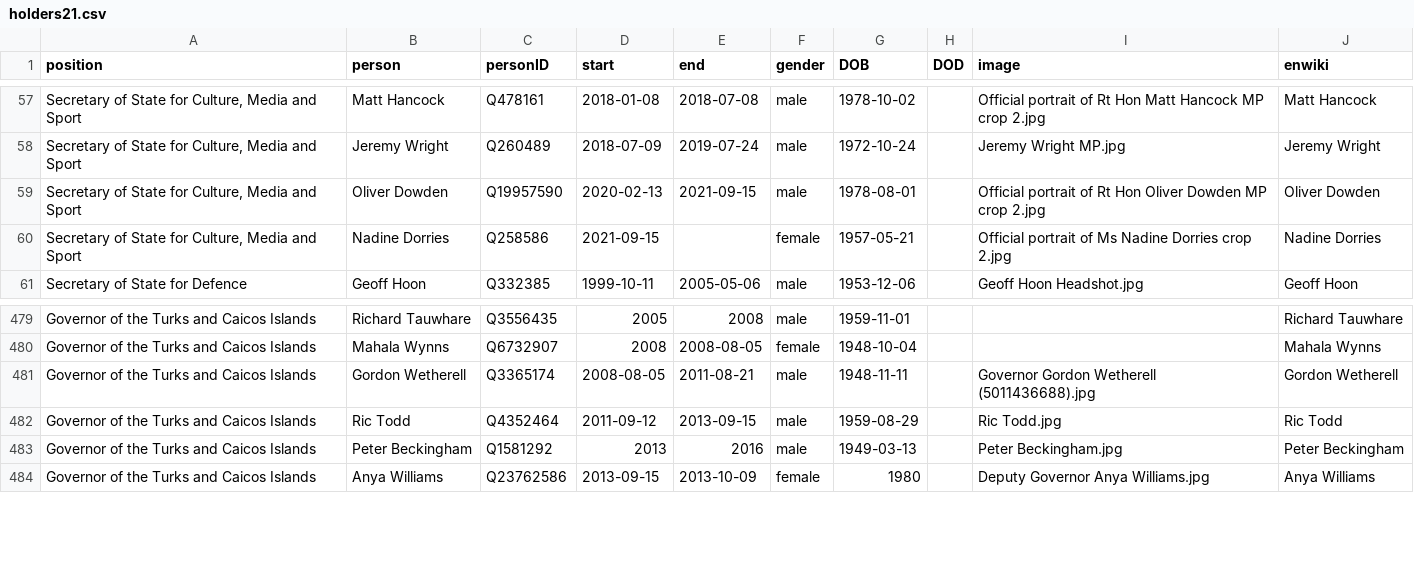
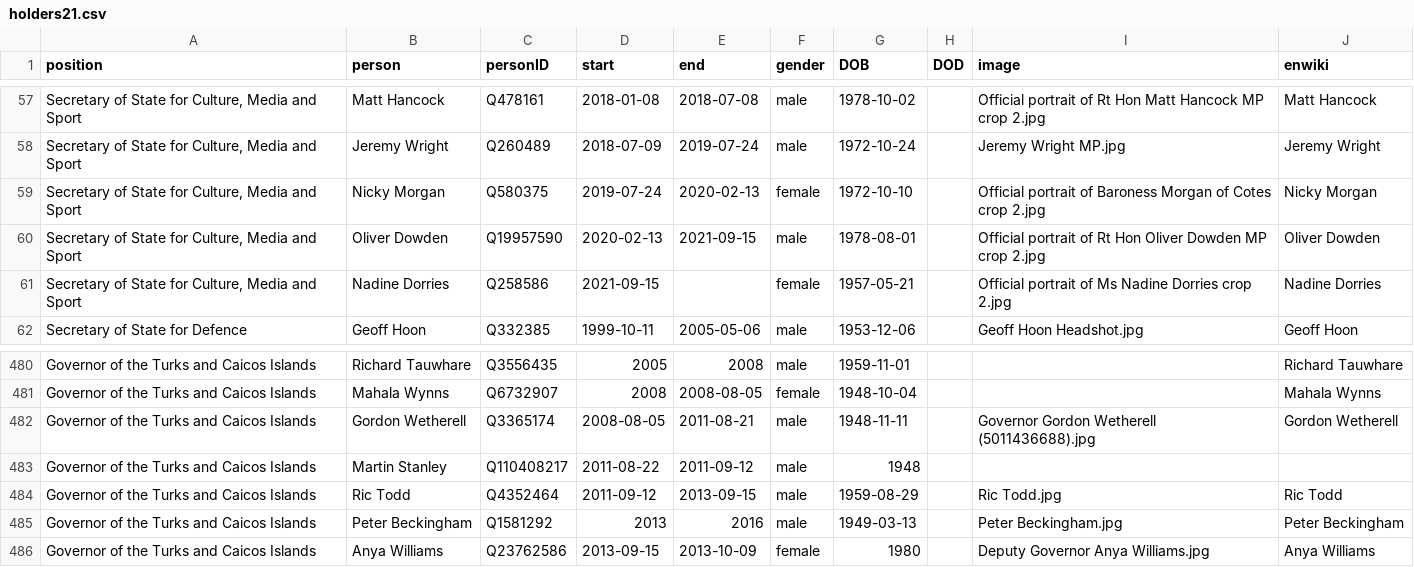
Before and after one commit to every-politician-scrapers/united-kingdom-cabinet, a CSV file: html/holders21.csv, drawn as a sheet; only a part is shown, gaps mark what is left out; the diff names each change by its address in the sheet, - before the commit and + after, or states it on an @@ line.

```diff
--- a/html/holders21.csv
+++ b/html/holders21.csv
+row 59: Secretary of State for Culture, Media and Sport | Nicky Morgan | Q580375 | 2019-07-24 | 2020-02-13 | female | 1972-10-10 |  | Official portrait of Baroness Morgan of Cotes crop 2.jpg | Nicky Morgan
+row 483: Governor of the Turks and Caicos Islands | Martin Stanley | Q110408217 | 2011-08-22 | 2011-09-12 | male | 1948
```
Also changed, not shown: html/legislators.csv.
